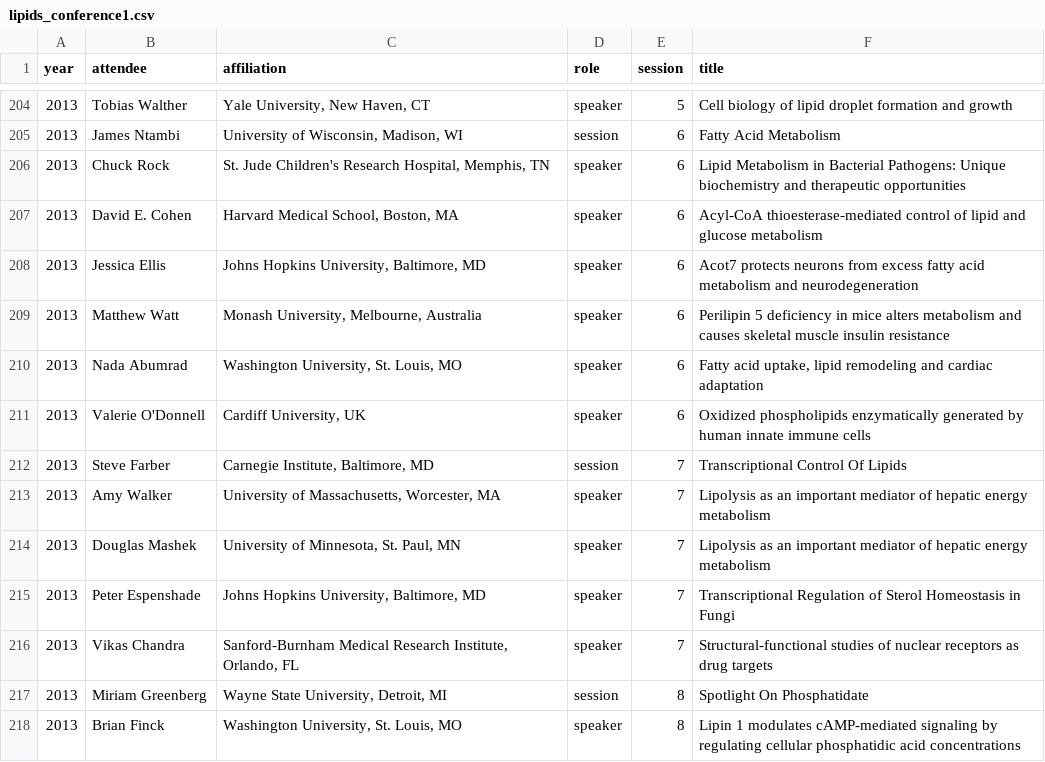
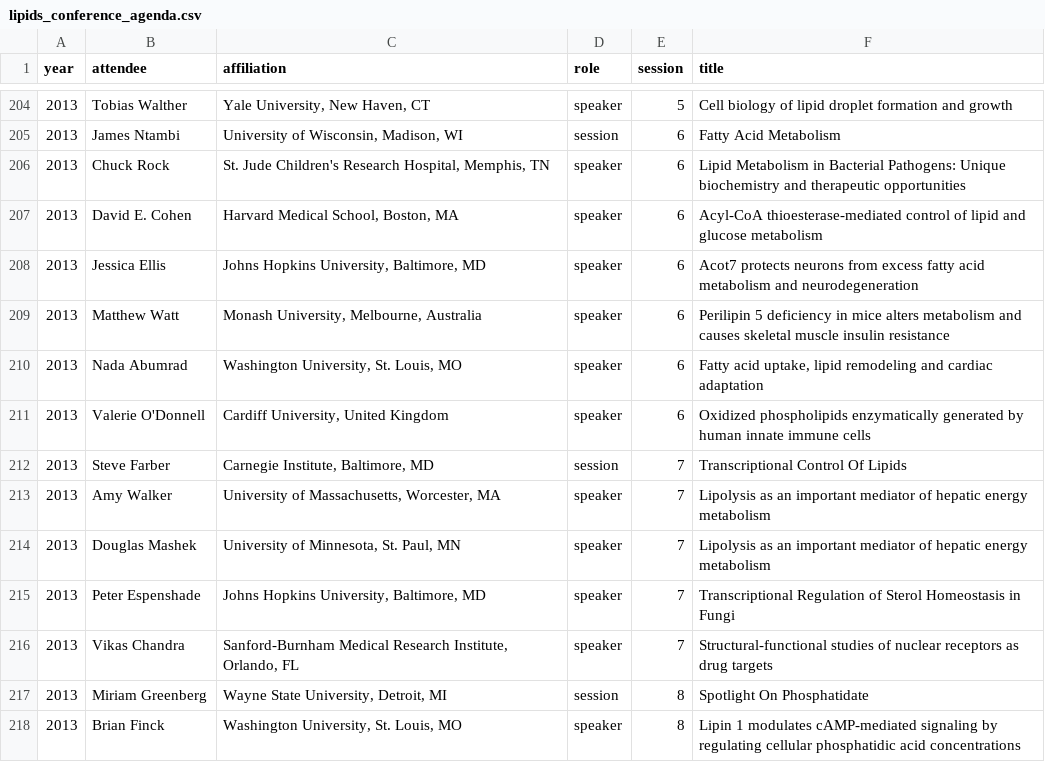
Before and after one commit to DanH-UMassMed/ncbi_utils, a CSV file: lipids_conference_agenda.csv (was lipids_conference1.csv), drawn as a sheet; only a part is shown, gaps mark what is left out; the diff covers the shown part only.

```diff
--- a/lipids_conference1.csv
+++ b/lipids_conference_agenda.csv
@@ -210,3 +210,3 @@ year,attendee,affiliation,role,session,title
 2013,Nada Abumrad,"Washington University, St. Louis, MO",speaker,6,"Fatty acid uptake, lipid remodeling and cardiac adaptation"
-2013,Valerie O'Donnell,"Cardiff University, UK",speaker,6,"Oxidized phospholipids enzymatically generated by human innate immune cells"
+2013,Valerie O'Donnell,"Cardiff University, United Kingdom",speaker,6,"Oxidized phospholipids enzymatically generated by human innate immune cells"
 2013,Steve Farber,"Carnegie Institute, Baltimore, MD",session,7,"Transcriptional Control Of Lipids"
```
Also changed, not shown: 9 edited cells elsewhere in this file, 31 other files.
